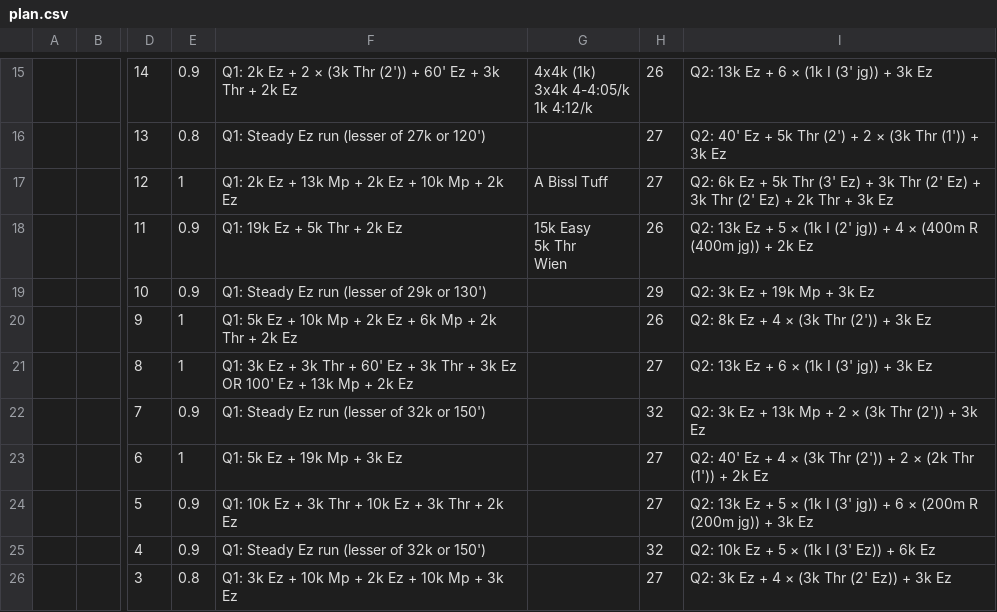
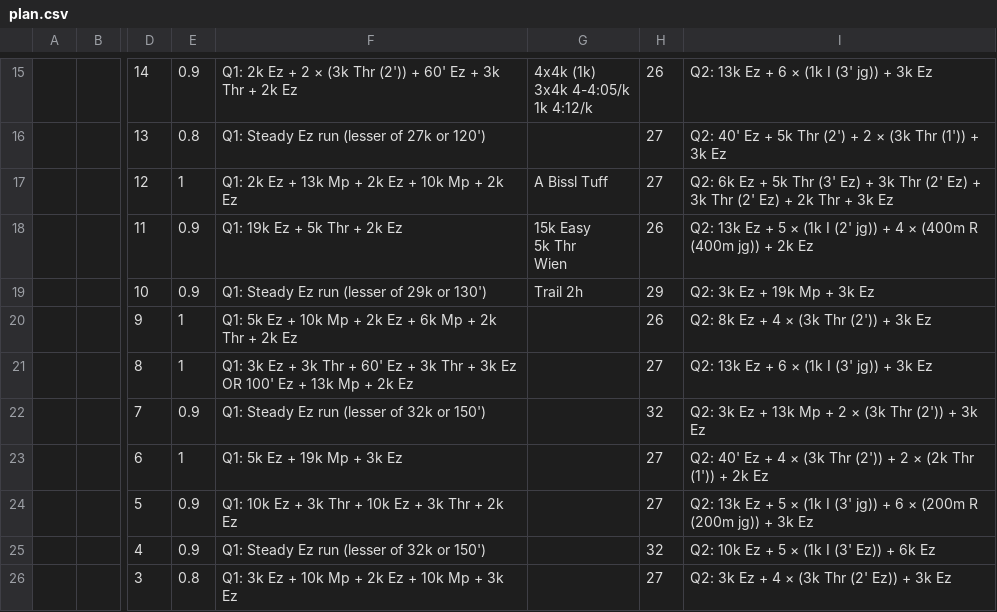
Before and after one commit to daniel-vera-g/runs, a CSV file: plan.csv, drawn as a sheet; only a part is shown, gaps mark what is left out; the diff names each change by its address in the sheet, - before the commit and + after, or states it on an @@ line.

Commit message:
Deploying to gh-pages from @ daniel-vera-g/runs@9a38a466bcebdd4500ba8811473ffda9fb43f8ac 🚀

```diff
--- a/plan.csv
+++ b/plan.csv
-G19: (empty)
+G19: Trail 2h
```
